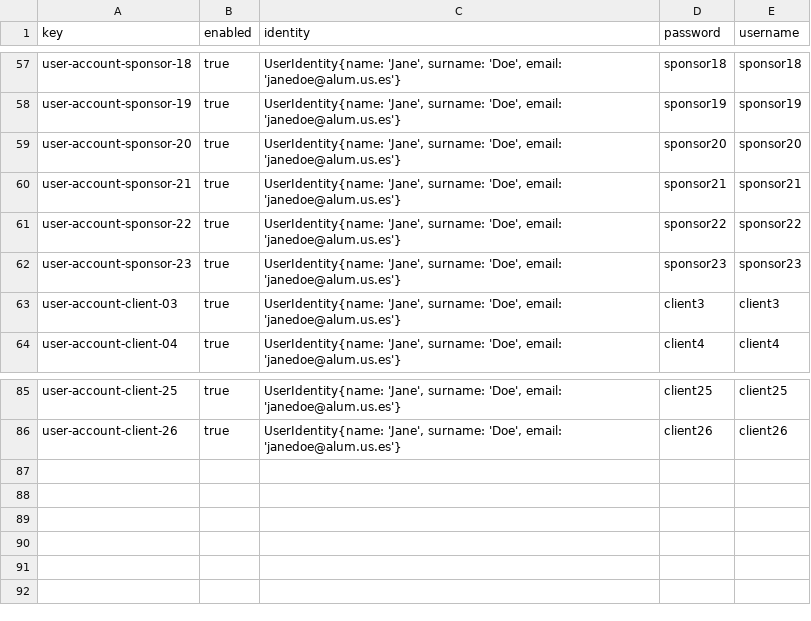
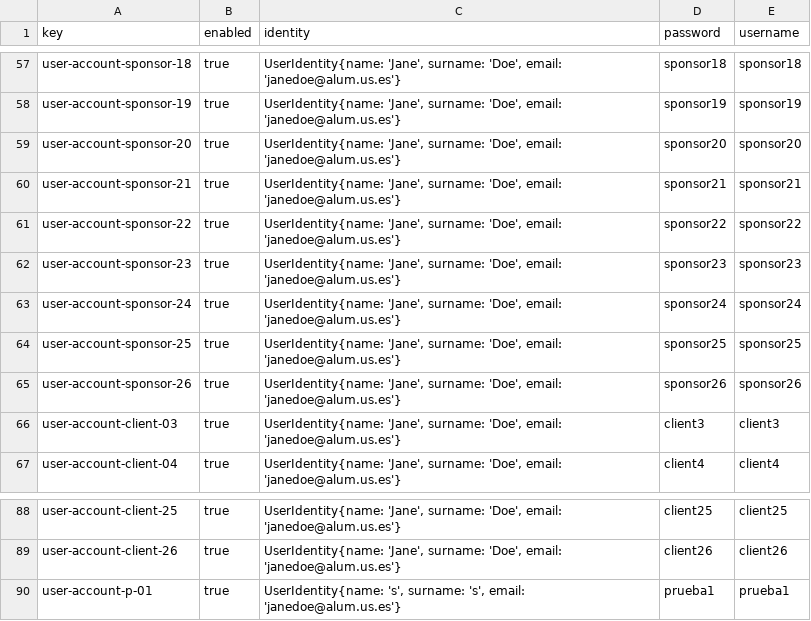
Before and after one commit to dedece65/Acme-SF-D01, a CSV file: src/main/webapp/WEB-INF/resources/sample-data/user-account.csv, drawn as a sheet; only a part is shown, gaps mark what is left out; the diff names each change by its address in the sheet, - before the commit and + after, or states it on an @@ line.

```diff
--- a/src/main/webapp/WEB-INF/resources/sample-data/user-account.csv
+++ b/src/main/webapp/WEB-INF/resources/sample-data/user-account.csv
+row 63: user-account-sponsor-24 | true | UserIdentity{name: 'Jane', surname: 'Doe', email: 'janedoe@alum.us.es'} | sponsor24 | sponsor24
+row 64: user-account-sponsor-25 | true | UserIdentity{name: 'Jane', surname: 'Doe', email: 'janedoe@alum.us.es'} | sponsor25 | sponsor25
+row 65: user-account-sponsor-26 | true | UserIdentity{name: 'Jane', surname: 'Doe', email: 'janedoe@alum.us.es'} | sponsor26 | sponsor26
+row 90: user-account-p-01 | true | UserIdentity{name: 's', surname: 's', email: 'janedoe@alum.us.es'} | prueba1 | prueba1
```
Also changed, not shown: src/main/webapp/WEB-INF/resources/sample-data/invoice.csv, src/main/webapp/WEB-INF/resources/sample-data/notice.csv, 2 other files.
